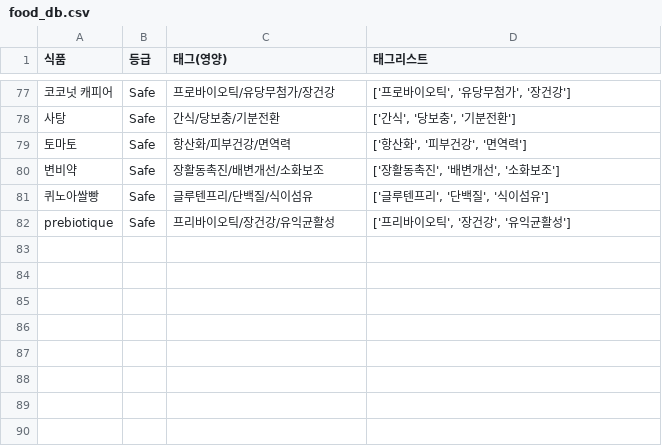
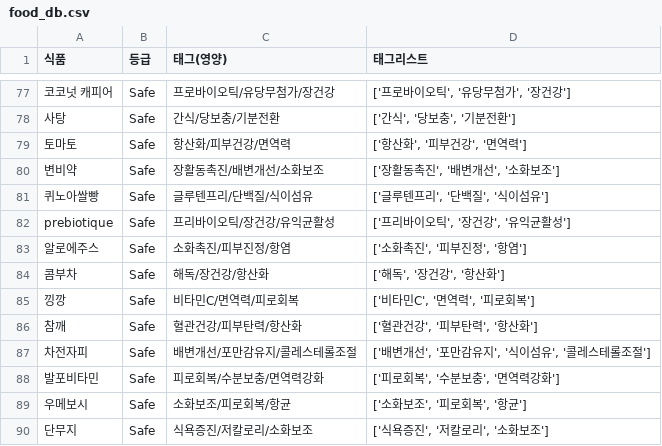
Before and after one commit to Young9207/sensitive-meal-app, a CSV file: food_db.csv, drawn as a sheet; only a part is shown, gaps mark what is left out; the diff names each change by its address in the sheet, - before the commit and + after, or states it on an @@ line.

Commit message:
Update food_db.csv

```diff
--- a/food_db.csv
+++ b/food_db.csv
+row 83: 알로에주스 | Safe | 소화촉진/피부진정/항염 | ['소화촉진', '피부진정', '항염']
+row 84: 콤부차 | Safe | 해독/장건강/항산화 | ['해독', '장건강', '항산화']
+row 85: 낑깡 | Safe | 비타민C/면역력/피로회복 | ['비타민C', '면역력', '피로회복']
+row 86: 참깨 | Safe | 혈관건강/피부탄력/항산화 | ['혈관건강', '피부탄력', '항산화']
+row 87: 차전자피 | Safe | 배변개선/포만감유지/콜레스테롤조절 | ['배변개선', '포만감유지', '식이섬유', '콜레스테롤조절']
+row 88: 발포비타민 | Safe | 피로회복/수분보충/면역력강화 | ['피로회복', '수분보충', '면역력강화']
+row 89: 우메보시 | Safe | 소화보조/피로회복/항균 | ['소화보조', '피로회복', '항균']
+row 90: 단무지 | Safe | 식욕증진/저칼로리/소화보조 | ['식욕증진', '저칼로리', '소화보조']
```
